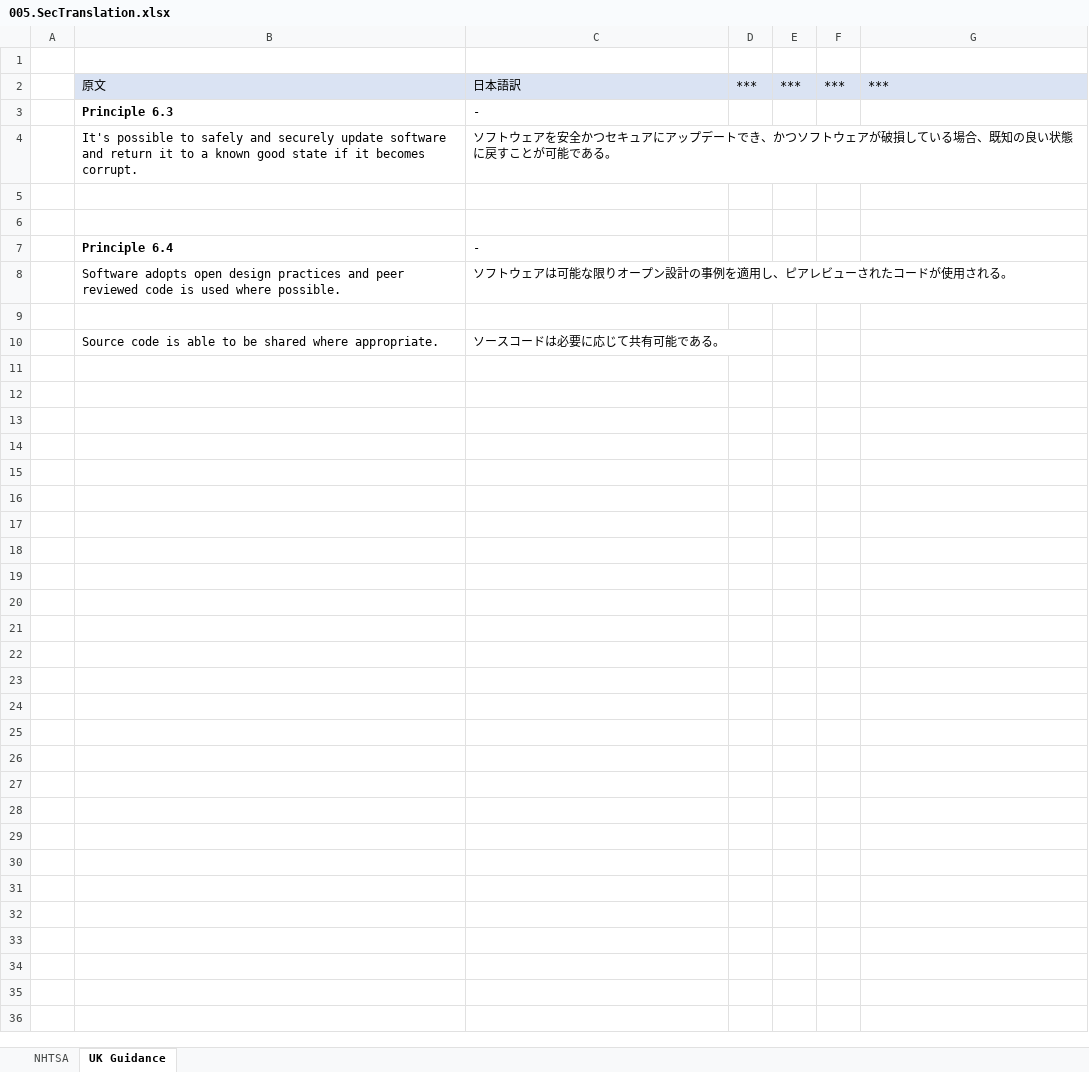
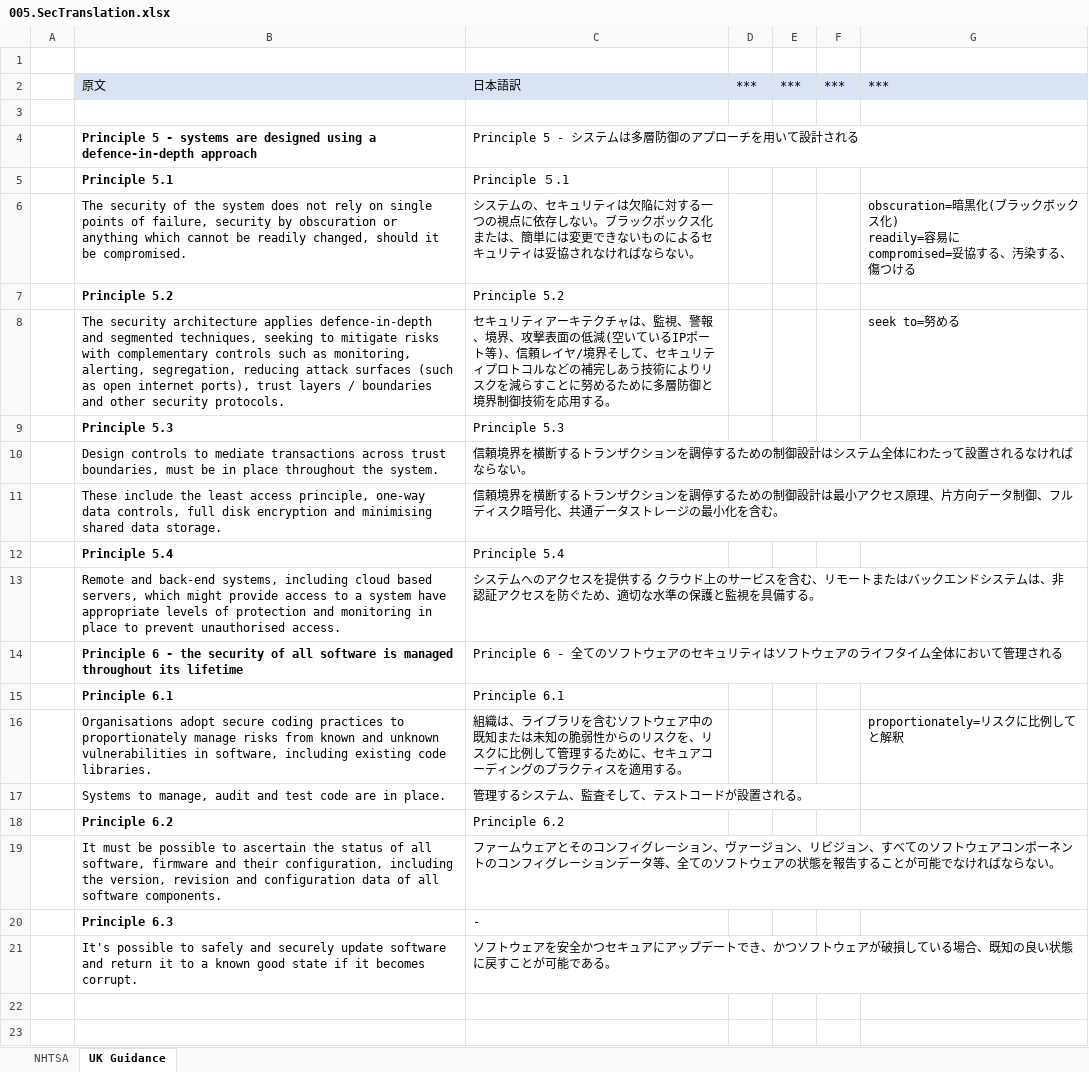
Before and after one commit to MasakiMiyagawa/memo, an Excel workbook: 005.SecTranslation.xlsx, sheet UK Guidance, drawn as a sheet; only a part is shown; the shorter side is filled out with more unchanged rows; values as stored, in another font and other column widths than the file's, no borders; ↵ is a line break in a cell; the diff covers the shown part only; the diff names each change by its address in the sheet, - before the commit and + after, or states it on an @@ line.

```diff
--- a/005.SecTranslation.xlsx (sheet UK Guidance)
+++ b/005.SecTranslation.xlsx (sheet UK Guidance)
+row 3: (empty)
+row 4:  | Principle 5 - systems are designed using a defence-in-depth approach | Principle 5 - システムは多層防御のアプローチを用いて設計される
+row 5:  | Principle 5.1 | Principle ５.1
+row 6:  | The security of the system does not rely on single points of failure, security by obscuration or anything which cannot be readily changed, should it be compromised. | システムの、セキュリティは欠陥に対する一つの視点に依存しない。ブラックボックス化または、簡単には変更できないものによるセキュリティは妥協されなければならない。 |  |  |  | obscuration=暗黒化(ブラックボックス化) ↵ readily=容易に ↵ compromised=妥協する、汚染する、傷つける
+row 7:  | Principle 5.2 | Principle 5.2
+row 8:  | The security architecture applies defence-in-depth and segmented techniques, seeking to mitigate risks with complementary controls such as monitoring, alerting, segregation, reducing attack surfaces (such as open internet ports), trust layers / boundaries and other security protocols. | セキュリティアーキテクチャは、監視、警報、境界、攻撃表面の低減(空いているIPポート等)、信頼レイヤ/境界そして、セキュリティプロトコルなどの補完しあう技術によりリスクを減らすことに努めるために多層防御と境界制御技術を応用する。 |  |  |  | seek to=努める
+row 9:  | Principle 5.3 | Principle 5.3
+row 10:  | Design controls to mediate transactions across trust boundaries, must be in place throughout the system. | 信頼境界を横断するトランザクションを調停するための制御設計はシステム全体にわたって設置されるなければならない。
+row 11:  | These include the least access principle, one-way data controls, full disk encryption and minimising shared data storage. | 信頼境界を横断するトランザクションを調停するための制御設計は最小アクセス原理、片方向データ制御、フルディスク暗号化、共通データストレージの最小化を含む。
+row 12:  | Principle 5.4 | Principle 5.4
+row 13:  | Remote and back-end systems, including cloud based servers, which might provide access to a system have appropriate levels of protection and monitoring in place to prevent unauthorised access. | システムへのアクセスを提供する クラウド上のサービスを含む、リモートまたはバックエンドシステムは、非認証アクセスを防ぐため、適切な水準の保護と監視を具備する。
+row 14:  | Principle 6 - the security of all software is managed throughout its lifetime | Principle 6 - 全てのソフトウェアのセキュリティはソフトウェアのライフタイム全体において管理される
+row 15:  | Principle 6.1 | Principle 6.1
+row 16:  | Organisations adopt secure coding practices to proportionately manage risks from known and unknown vulnerabilities in software, including existing code libraries. | 組織は、ライブラリを含むソフトウェア中の既知または未知の脆弱性からのリスクを、リスクに比例して管理するために、セキュアコーディングのプラクティスを適用する。 |  |  |  | proportionately=リスクに比例してと解釈
+row 17:  | Systems to manage, audit and test code are in place. | 管理するシステム、監査そして、テストコードが設置される。
+row 18:  | Principle 6.2 | Principle 6.2
+row 19:  | It must be possible to ascertain the status of all software, firmware and their configuration, including the version, revision and configuration data of all software components. | ファームウェアとそのコンフィグレーション、ヴァージョン、リビジョン、すべてのソフトウェアコンポーネントのコンフィグレーションデータ等、全てのソフトウェアの状態を報告することが可能でなければならない。
```
Also changed, not shown: 17 added rows elsewhere in this sheet.
